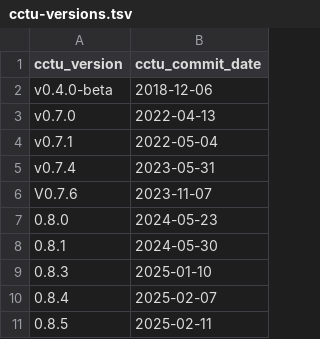
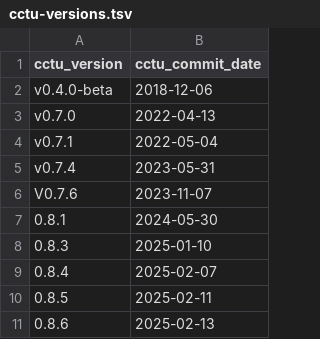
Before and after one commit to cam-ctu/rocker_edit, a TSV file: build/variables/cctu-versions.tsv, drawn as a sheet; removed rows and columns are numbered as before the commit, all else as after; the diff names each change by its address in the sheet, - before the commit and + after, or states it on an @@ line.

```diff
--- a/build/variables/cctu-versions.tsv
+++ b/build/variables/cctu-versions.tsv
-row 7: 0.8.0 | 2024-05-23
+row 11: 0.8.6 | 2025-02-13
```
Also changed, not shown: build/args/history.tsv, build/variables/rstudio-versions.tsv, 2 other files.
